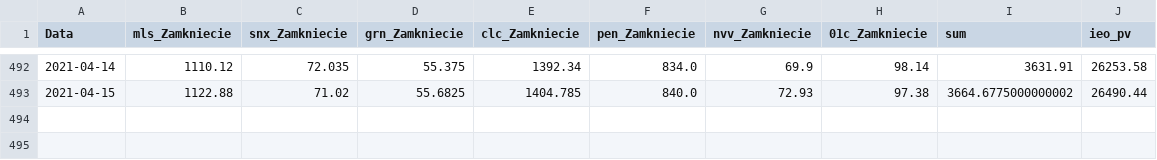
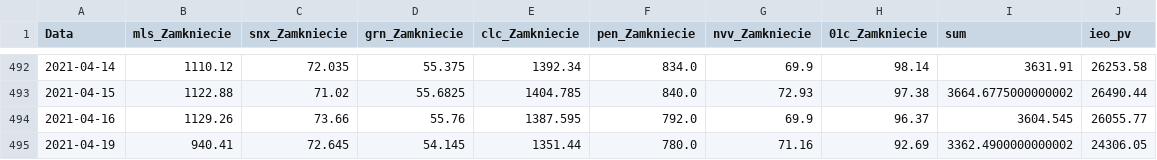
Before and after one commit to paweel-t/data-workshop, a CSV file: ieo-pv-data.csv, drawn as a sheet; only a part is shown, gaps mark what is left out.

Commit message:
Add files via upload

```diff
--- a/ieo-pv-data.csv
+++ b/ieo-pv-data.csv
@@ -493 +493,3 @@ Data,mls_Zamkniecie,snx_Zamkniecie,grn_Zamkniecie,clc_Zamkniecie,pen_Zamkniecie,
 2021-04-15,1122.88,71.02,55.6825,1404.785,840.0,72.93,97.38,3664.6775000000002,26490.44
+2021-04-16,1129.26,73.66,55.76,1387.595,792.0,69.9,96.37,3604.545,26055.77
+2021-04-19,940.41,72.645,54.145,1351.44,780.0,71.16,92.69,3362.4900000000002,24306.05
```
